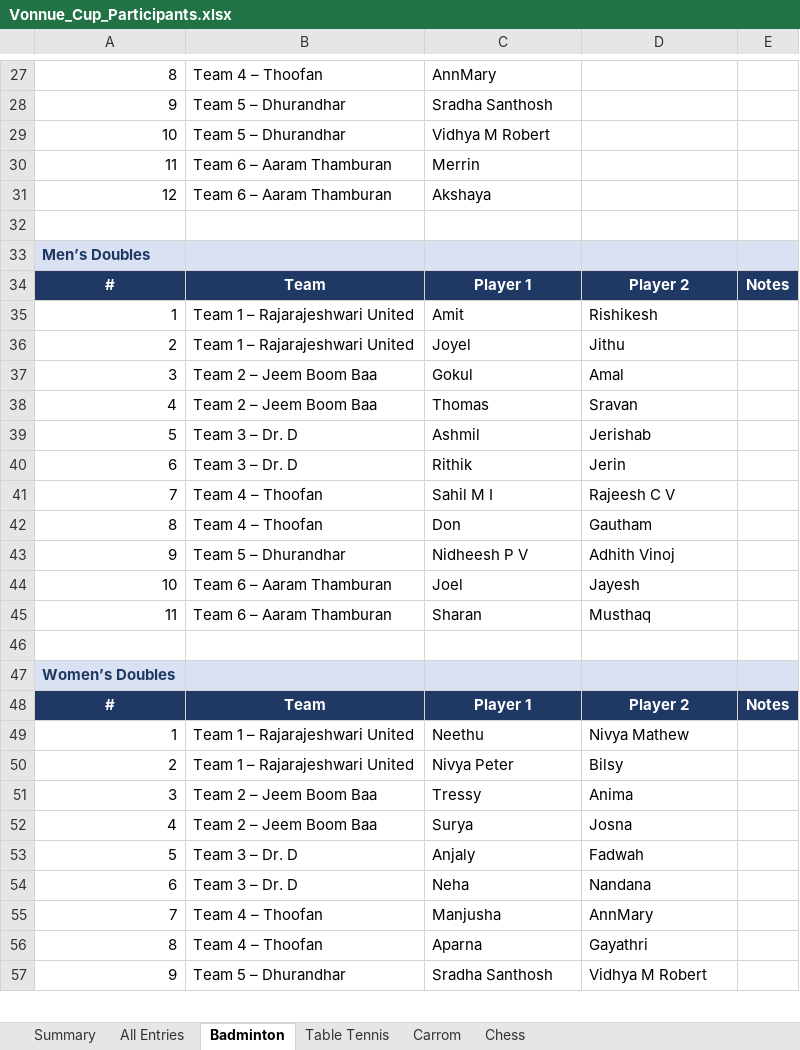
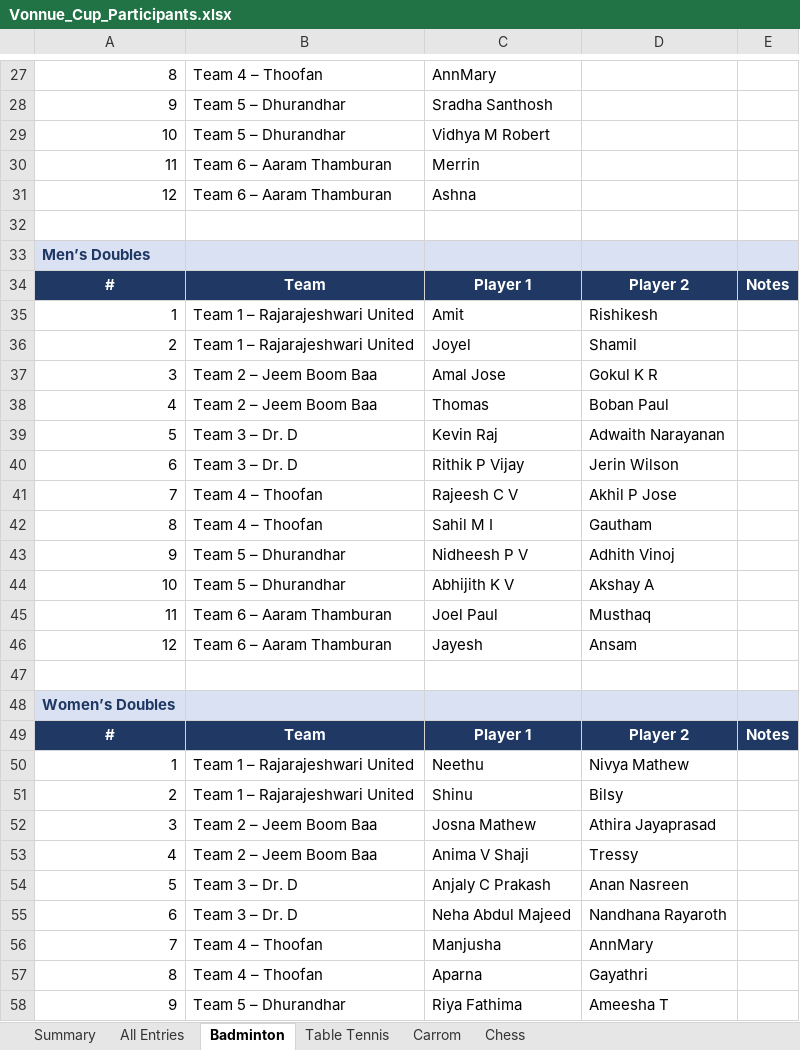
Before and after one commit to vonnue-amit/vonnue-cup-2026, an Excel workbook: data/Vonnue_Cup_Participants.xlsx, sheet Badminton, drawn as a sheet; only a part is shown, gaps mark what is left out; values as stored, in another font and other column widths than the file's, no borders; addresses are those after the commit; the diff covers the shown part only; the diff names each change by its address in the sheet, - before the commit and + after, or states it on an @@ line.

```diff
--- a/data/Vonnue_Cup_Participants.xlsx (sheet Badminton)
+++ b/data/Vonnue_Cup_Participants.xlsx (sheet Badminton)
-C31: Akshaya
+C31: Ashna
-D36: Jithu
+D36: Shamil
-C37: Gokul
+C37: Amal Jose
-D37: Amal
+D37: Gokul K R
-D38: Sravan
+D38: Boban Paul
-C39: Ashmil
+C39: Kevin Raj
-D39: Jerishab
+D39: Adwaith Narayanan
-C40: Rithik
+C40: Rithik P Vijay
-D40: Jerin
+D40: Jerin Wilson
-C41: Sahil M I
+C41: Rajeesh C V
-D41: Rajeesh C V
+D41: Akhil P Jose
-C42: Don
+C42: Sahil M I
-B44: Team 6 – Aaram Thamburan
+B44: Team 5 – Dhurandhar
-C44: Joel
+C44: Abhijith K V
-D44: Jayesh
+D44: Akshay A
-C45: Sharan
+C45: Joel Paul
+row 46: 12 | Team 6 – Aaram Thamburan | Jayesh | Ansam
-C51: Nivya Peter
+C51: Shinu
-C52: Tressy
+C52: Josna Mathew
-D52: Anima
+D52: Athira Jayaprasad
-C53: Surya
+C53: Anima V Shaji
-D53: Josna
+D53: Tressy
-C54: Anjaly
+C54: Anjaly C Prakash
-D54: Fadwah
+D54: Anan Nasreen
-C55: Neha
+C55: Neha Abdul Majeed
-D55: Nandana
+D55: Nandhana Rayaroth
-C58: Sradha Santhosh
+C58: Riya Fathima
-D58: Vidhya M Robert
+D58: Ameesha T
```
Also changed, not shown: 1 added row and 21 edited cells elsewhere in this sheet, sheet All Entries, sheet Summary, sheet Table Tennis, sheet Carrom, sheet Chess, 2 other files.
